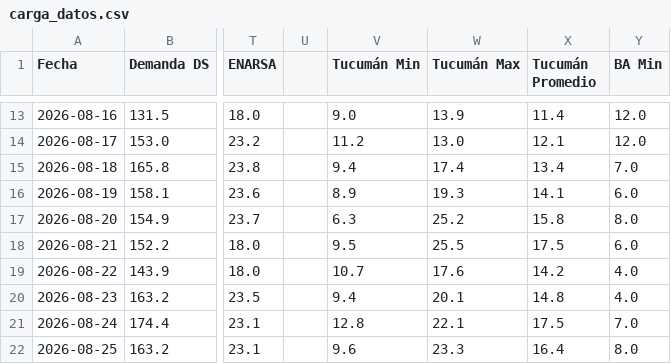
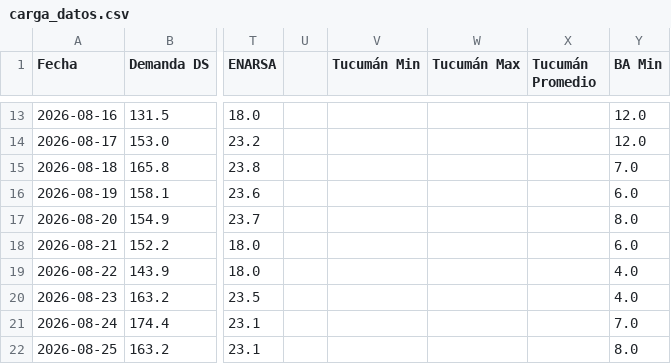
Before and after one commit to RodrigoManassero/estado-sistema-gas-rodrigo, a CSV file: public/data/carga_datos.csv, drawn as a sheet; only a part is shown, gaps mark what is left out; the diff covers the shown part only; the diff names each change by its address in the sheet, - before the commit and + after, or states it on an @@ line.

```diff
--- a/public/data/carga_datos.csv
+++ b/public/data/carga_datos.csv
-V13 (Tucumán Min): 9.0
+V13 (Tucumán Min): (empty)
-W13 (Tucumán Max): 13.9
+W13 (Tucumán Max): (empty)
-X13 (Tucumán Promedio): 11.4
+X13 (Tucumán Promedio): (empty)
-V14 (Tucumán Min): 11.2
+V14 (Tucumán Min): (empty)
-W14 (Tucumán Max): 13.0
+W14 (Tucumán Max): (empty)
-X14 (Tucumán Promedio): 12.1
+X14 (Tucumán Promedio): (empty)
-V15 (Tucumán Min): 9.4
+V15 (Tucumán Min): (empty)
-W15 (Tucumán Max): 17.4
+W15 (Tucumán Max): (empty)
-X15 (Tucumán Promedio): 13.4
+X15 (Tucumán Promedio): (empty)
-V16 (Tucumán Min): 8.9
+V16 (Tucumán Min): (empty)
-W16 (Tucumán Max): 19.3
+W16 (Tucumán Max): (empty)
-X16 (Tucumán Promedio): 14.1
+X16 (Tucumán Promedio): (empty)
-V17 (Tucumán Min): 6.3
+V17 (Tucumán Min): (empty)
-W17 (Tucumán Max): 25.2
+W17 (Tucumán Max): (empty)
-X17 (Tucumán Promedio): 15.8
+X17 (Tucumán Promedio): (empty)
-V18 (Tucumán Min): 9.5
+V18 (Tucumán Min): (empty)
-W18 (Tucumán Max): 25.5
+W18 (Tucumán Max): (empty)
-X18 (Tucumán Promedio): 17.5
+X18 (Tucumán Promedio): (empty)
-V19 (Tucumán Min): 10.7
+V19 (Tucumán Min): (empty)
-W19 (Tucumán Max): 17.6
+W19 (Tucumán Max): (empty)
-X19 (Tucumán Promedio): 14.2
+X19 (Tucumán Promedio): (empty)
-V20 (Tucumán Min): 9.4
+V20 (Tucumán Min): (empty)
-W20 (Tucumán Max): 20.1
+W20 (Tucumán Max): (empty)
-X20 (Tucumán Promedio): 14.8
+X20 (Tucumán Promedio): (empty)
-V21 (Tucumán Min): 12.8
+V21 (Tucumán Min): (empty)
-W21 (Tucumán Max): 22.1
+W21 (Tucumán Max): (empty)
-X21 (Tucumán Promedio): 17.5
+X21 (Tucumán Promedio): (empty)
-V22 (Tucumán Min): 9.6
+V22 (Tucumán Min): (empty)
-W22 (Tucumán Max): 23.3
+W22 (Tucumán Max): (empty)
-X22 (Tucumán Promedio): 16.4
+X22 (Tucumán Promedio): (empty)
```
Also changed, not shown: 143 edited cells elsewhere in this file, 21 other files.
